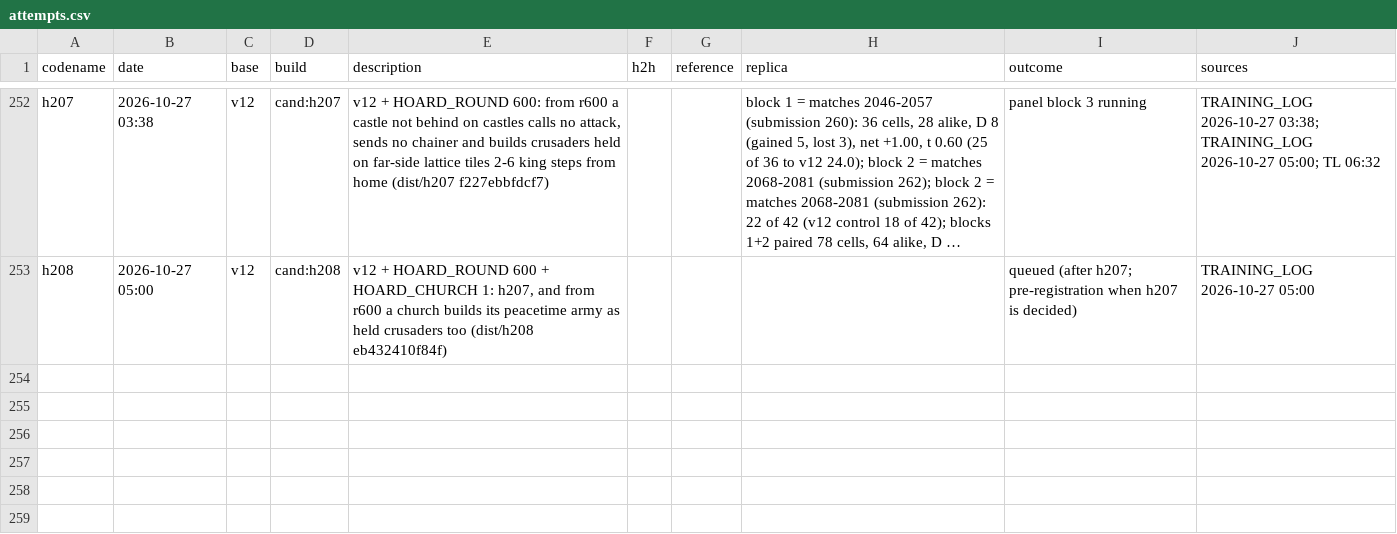
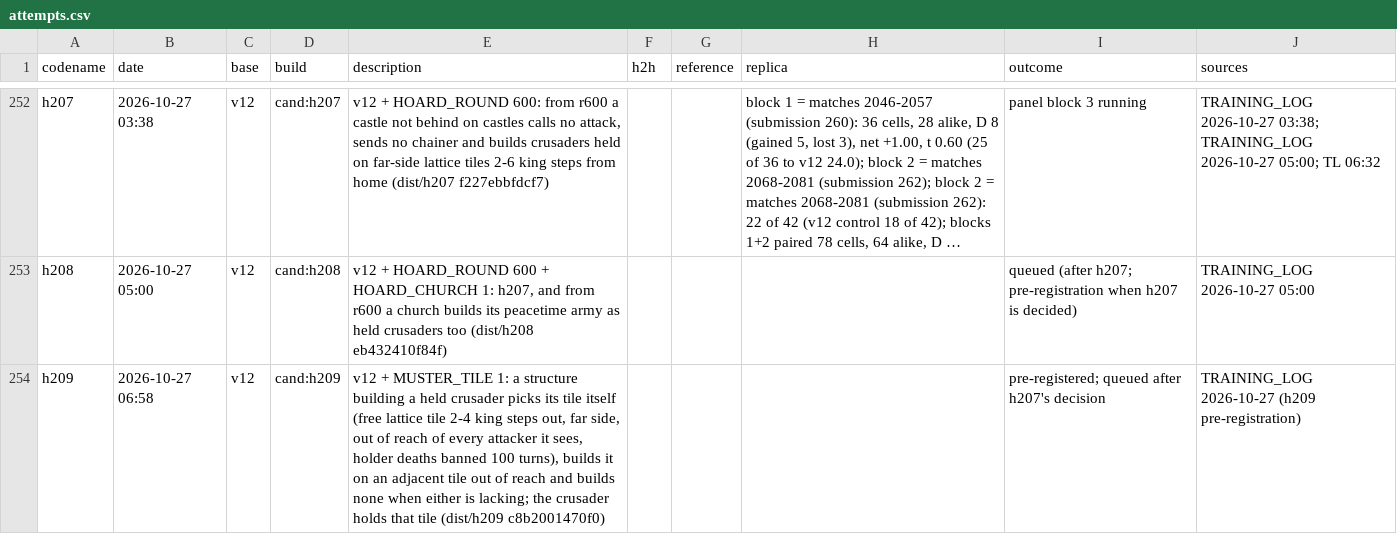
Before and after one commit to terryvanbelle/battlecode19-vibe, a CSV file: progress/attempts.csv, drawn as a sheet; only a part is shown, gaps mark what is left out; long unchanged cells end in …; the diff names each change by its address in the sheet, - before the commit and + after, or states it on an @@ line.

```diff
--- a/progress/attempts.csv
+++ b/progress/attempts.csv
+row 254: h209 | 2026-10-27 06:58 | v12 | cand:h209 | v12 + MUSTER_TILE 1: a structure building a held crusader picks its tile itself (free lattice tile 2-4 king steps out, far side, out of reach of every attacker it sees, holder deaths banned 100 turns), builds it on an adjacent tile out of reach and builds none when either is lacking; the crusader holds that tile (dist/h209 c8b2001470f0) |  |  |  | pre-registered; queued after h207's decision | TRAINING_LOG 2026-10-27 (h209 pre-registration)
```
Also changed, not shown: 3 other files.
